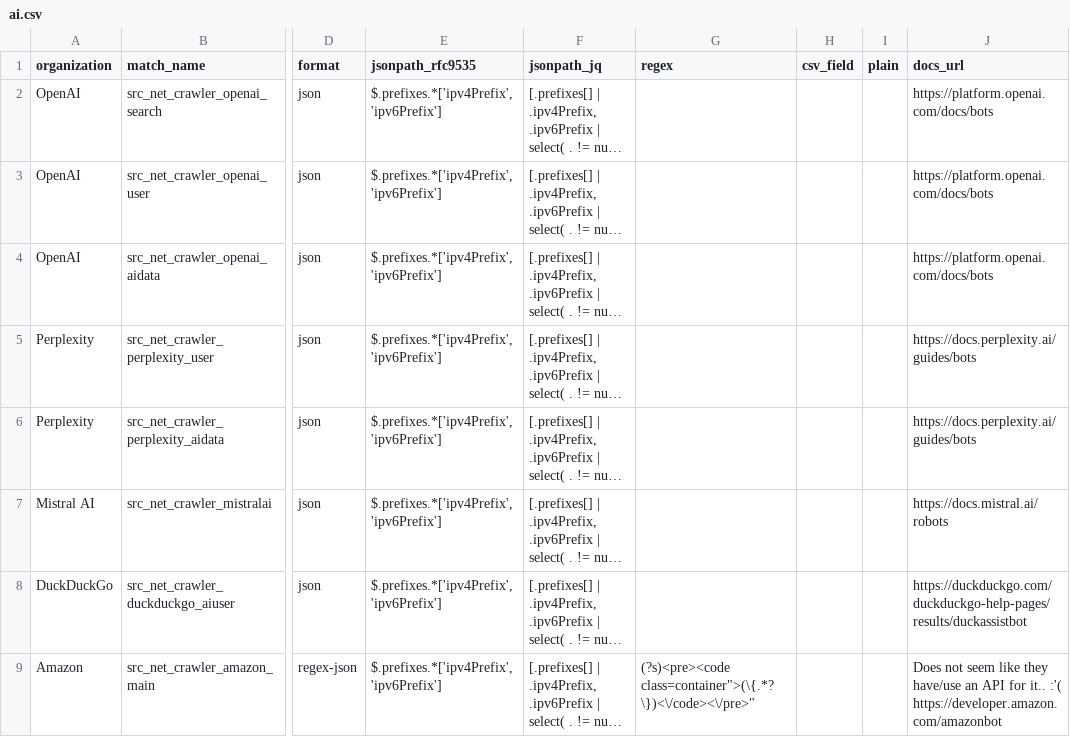
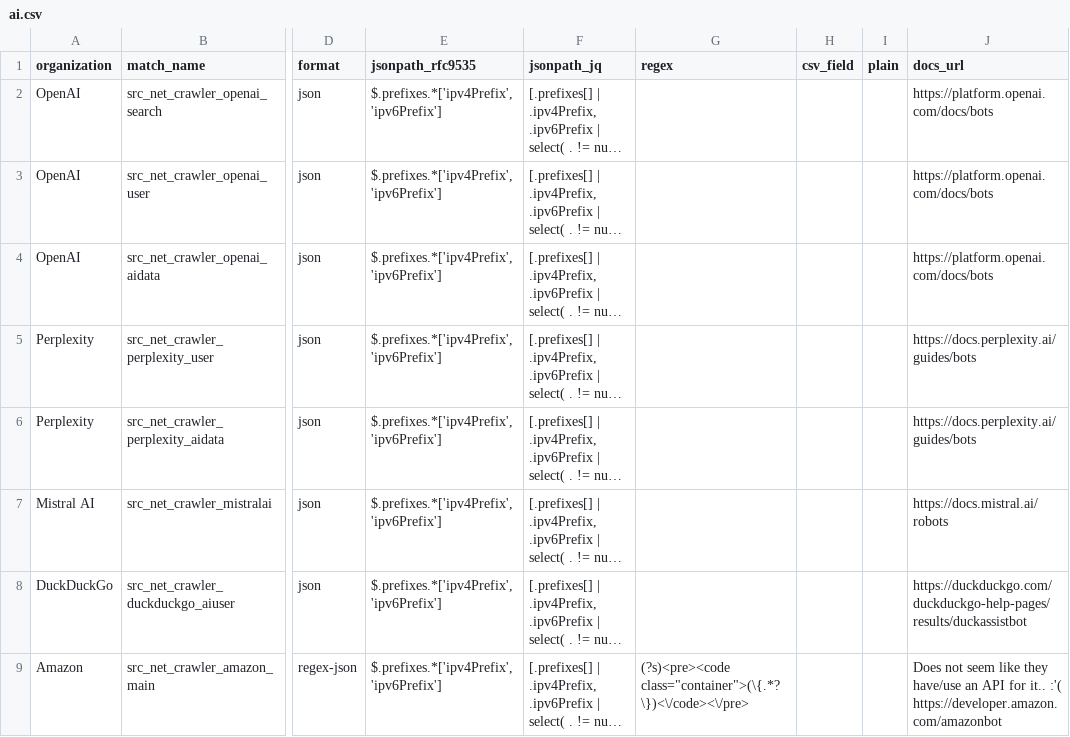
Before and after one commit to Kevin-Prichard/open-bot-list, a CSV file: matches/ip_net/ai.csv, drawn as a sheet; only a part is shown, gaps mark what is left out; long unchanged cells end in …; the diff names each change by its address in the sheet, - before the commit and + after, or states it on an @@ line.

Commit message:
fix: update amazon html-regex

```diff
--- a/matches/ip_net/ai.csv
+++ b/matches/ip_net/ai.csv
-G9 (regex): (?s)<pre><code class=container">(\{.*?\})<\/code><\/pre>"
+G9 (regex): (?s)<pre><code class="container">(\{.*?\})<\/code><\/pre>
```
Also changed, not shown: matches/ip_net/crawler.csv.
